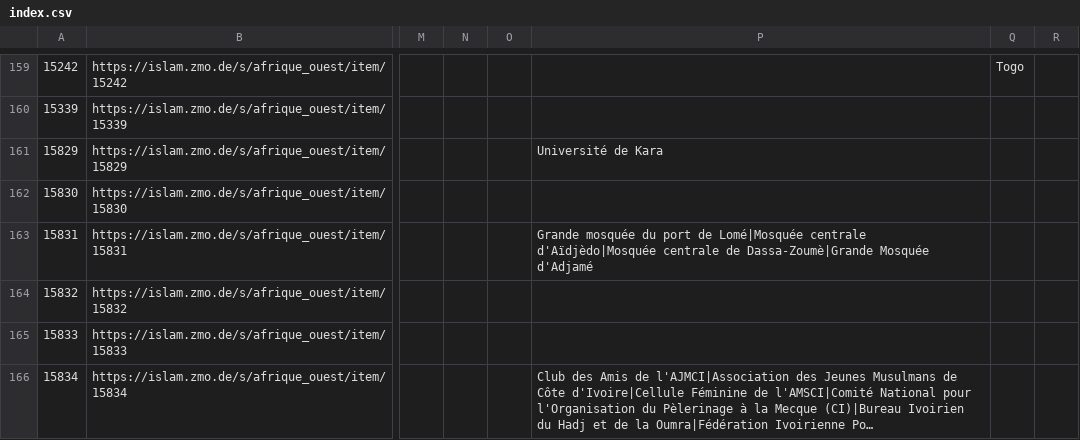
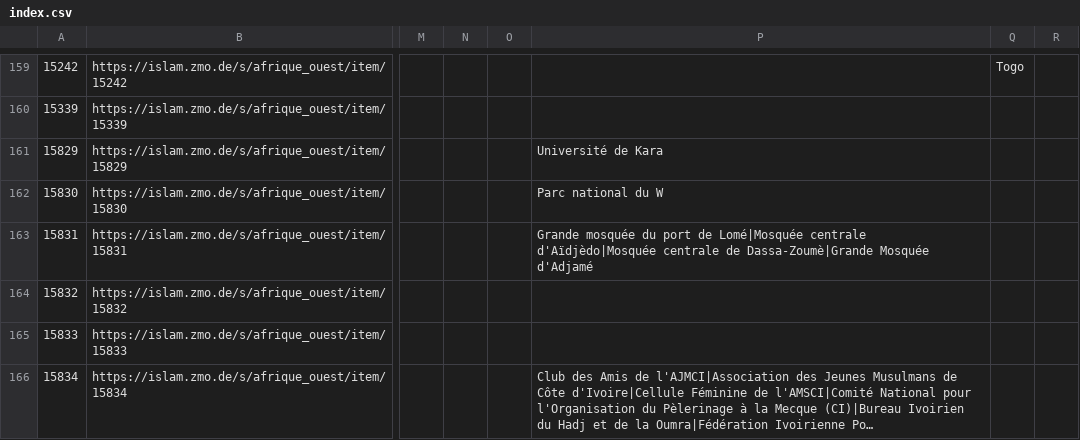
Before and after one commit to fmadore/Islam-West-Africa-Collection, a CSV file: Metadata/CSV/index.csv, drawn as a sheet; only a part is shown, gaps mark what is left out; long unchanged cells end in …; the diff covers the shown part only; the diff names each change by its address in the sheet, - before the commit and + after, or states it on an @@ line.

```diff
--- a/Metadata/CSV/index.csv
+++ b/Metadata/CSV/index.csv
-P162: (empty)
+P162: Parc national du W
```
Also changed, not shown: 17 added rows and 6 edited cells elsewhere in this file, Metadata/CSV/item_sets.csv, 1 other file.
